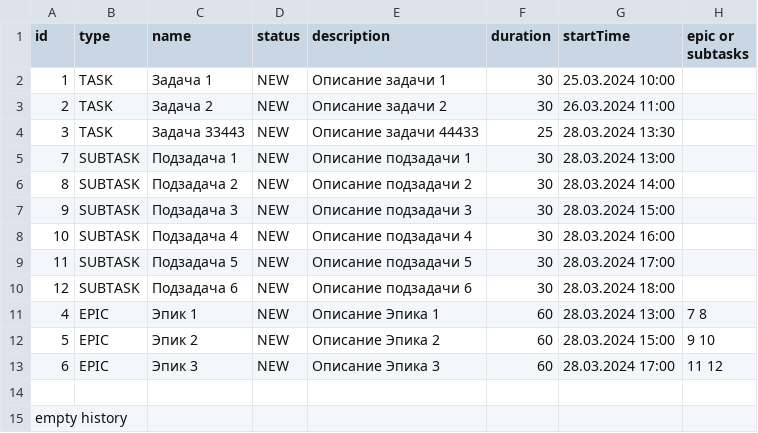
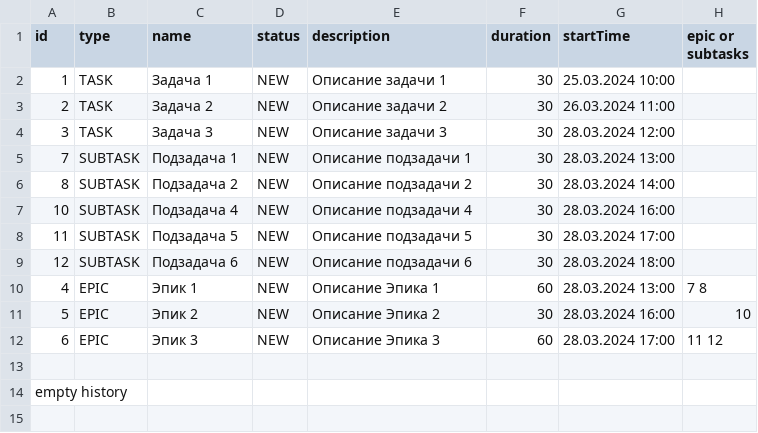
Before and after one commit to RuslanRinatovich/java-kanban, a CSV file: tasks.csv, drawn as a sheet.

Commit message:
Настроено удаление, добавление, обновление подзадач

```diff
--- a/tasks.csv
+++ b/tasks.csv
@@ -3,6 +3,5 @@ id,type,name,status,description,duration,startTime,epic or subtasks
 2,TASK,Задача 2,NEW,Описание задачи 2,30,26.03.2024 11:00
-3,TASK,Задача 33443,NEW,Описание задачи 44433,25,28.03.2024 13:30
+3,TASK,Задача 3,NEW,Описание задачи 3,30,28.03.2024 12:00
 7,SUBTASK,Подзадача 1,NEW,Описание подзадачи 1,30,28.03.2024 13:00
 8,SUBTASK,Подзадача 2,NEW,Описание подзадачи 2,30,28.03.2024 14:00
-9,SUBTASK,Подзадача 3,NEW,Описание подзадачи 3,30,28.03.2024 15:00
 10,SUBTASK,Подзадача 4,NEW,Описание подзадачи 4,30,28.03.2024 16:00
@@ -11,3 +10,3 @@ id,type,name,status,description,duration,startTime,epic or subtasks
 4,EPIC,Эпик 1,NEW,Описание Эпика 1,60,28.03.2024 13:00,7 8
-5,EPIC,Эпик 2,NEW,Описание Эпика 2,60,28.03.2024 15:00,9 10
+5,EPIC,Эпик 2,NEW,Описание Эпика 2,30,28.03.2024 16:00,10
 6,EPIC,Эпик 3,NEW,Описание Эпика 3,60,28.03.2024 17:00,11 12
```
Also changed, not shown: 3 other files.
